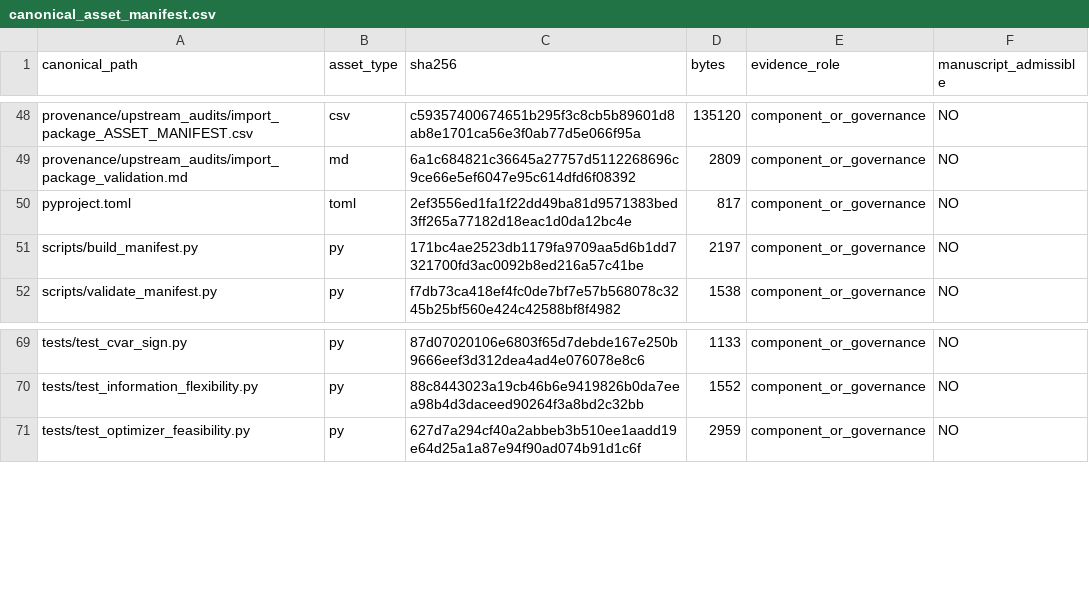
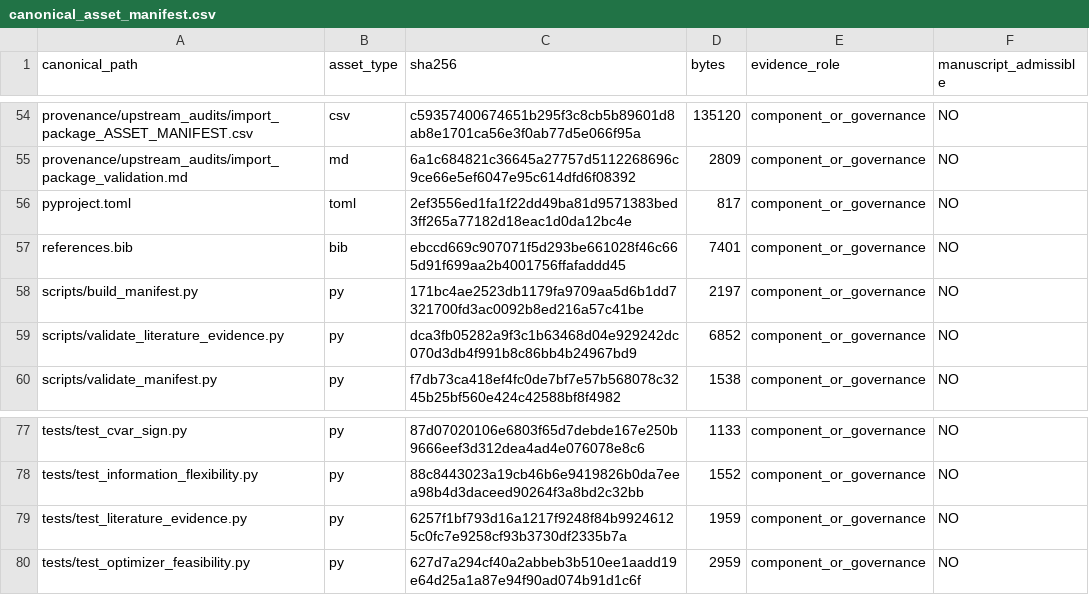
Before and after one commit to RyanLu0203/crop-ranking-reversal, a CSV file: provenance/canonical_asset_manifest.csv, drawn as a sheet; only a part is shown, gaps mark what is left out; the diff covers the shown part only; the diff names each change by its address in the sheet, - before the commit and + after, or states it on an @@ line.

```diff
--- a/provenance/canonical_asset_manifest.csv
+++ b/provenance/canonical_asset_manifest.csv
+row 57: references.bib | bib | ebccd669c907071f5d293be661028f46c665d91f699aa2b4001756ffafaddd45 | 7401 | component_or_governance | NO
+row 59: scripts/validate_literature_evidence.py | py | dca3fb05282a9f3c1b63468d04e929242dc070d3db4f991b8c86bb4b24967bd9 | 6852 | component_or_governance | NO
+row 79: tests/test_literature_evidence.py | py | 6257f1bf793d16a1217f9248f84b99246125c0fc7e9258cf93b3730df2335b7a | 1959 | component_or_governance | NO
```
Also changed, not shown: 6 added rows and 8 edited cells elsewhere in this file, evidence_registry/claims.csv, 13 other files.
